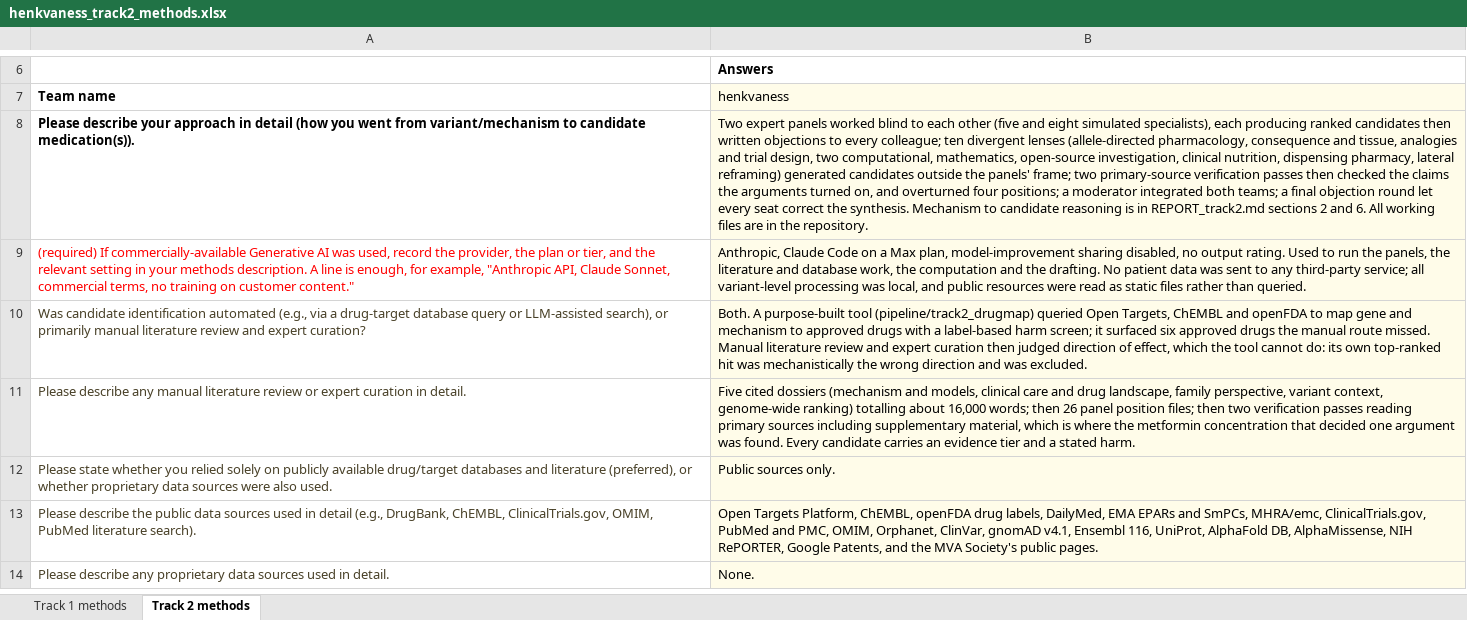
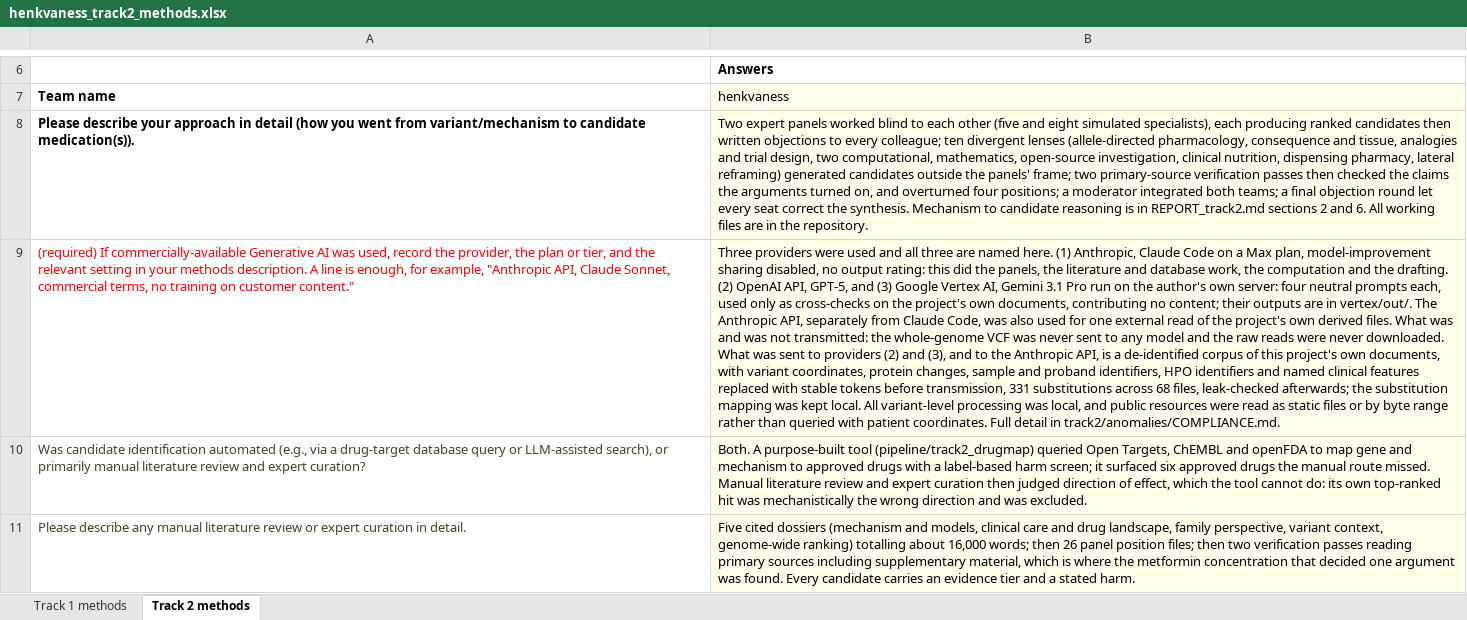
Before and after one commit to voelspriet/mva-hackathon-2026, an Excel workbook: submissions/henkvaness_track2_methods.xlsx, sheet Track 2 methods, drawn as a sheet; only a part is shown, gaps mark what is left out; the shorter side is filled out with more unchanged rows; values as stored, in another font and other column widths than the file's, no borders; the diff names each change by its address in the sheet, - before the commit and + after, or states it on an @@ line.

```diff
--- a/submissions/henkvaness_track2_methods.xlsx (sheet Track 2 methods)
+++ b/submissions/henkvaness_track2_methods.xlsx (sheet Track 2 methods)
-B9 (henkvaness): Anthropic, Claude Code on a Max plan, model-improvement sharing disabled, no output rating. Used to run the panels, the literature and database work, the computation and the drafting. No patient data was sent to any third-party service; all variant-level processing was local, and public resources were read as static files rather than queried.
+B9 (henkvaness): Three providers were used and all three are named here. (1) Anthropic, Claude Code on a Max plan, model-improvement sharing disabled, no output rating: this did the panels, the literature and database work, the computation and the drafting. (2) OpenAI API, GPT-5, and (3) Google Vertex AI, Gemini 3.1 Pro run on the author's own server: four neutral prompts each, used only as cross-checks on the project's own documents, contributing no content; their outputs are in vertex/out/. The Anthropic API, separately from Claude Code, was also used for one external read of the project's own derived files. What was and was not transmitted: the whole-genome VCF was never sent to any model and the raw reads were never downloaded. What was sent to providers (2) and (3), and to the Anthropic API, is a de-identified corpus of this project's own documents, with variant coordinates, protein changes, sample and proband identifiers, HPO identifiers and named clinical features replaced with stable tokens before transmission, 331 substitutions across 68 files, leak-checked afterwards; the substitution mapping was kept local. All variant-level processing was local, and public resources were read as static files or by byte range rather than queried with patient coordinates. Full detail in track2/anomalies/COMPLIANCE.md.
```
